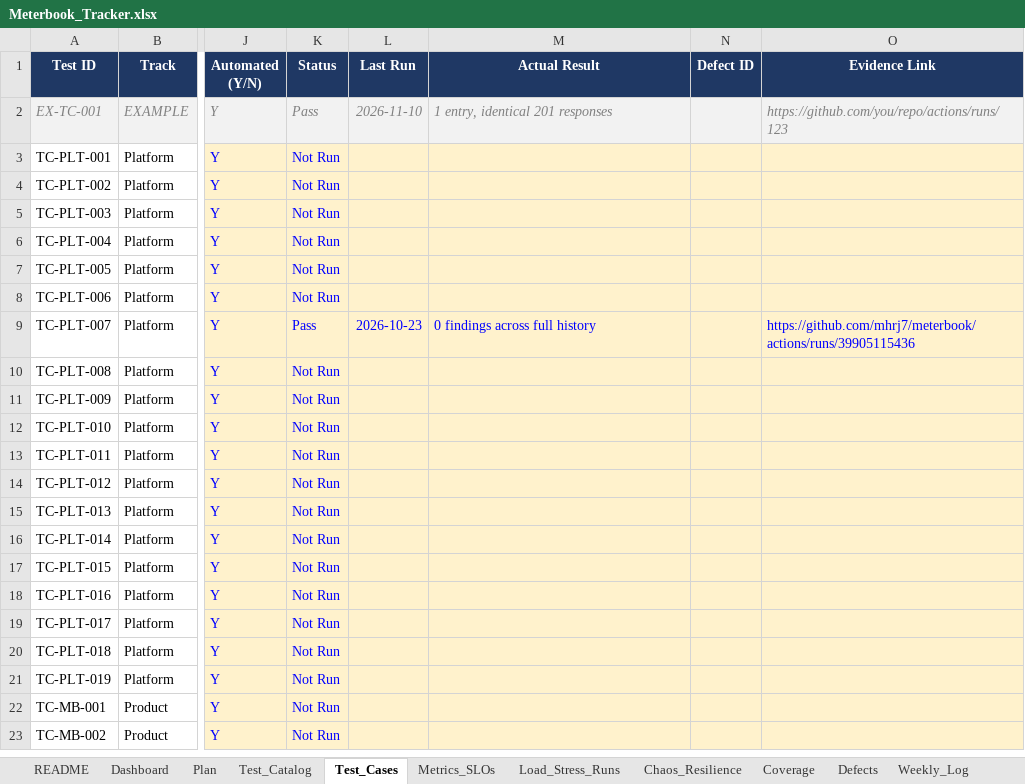
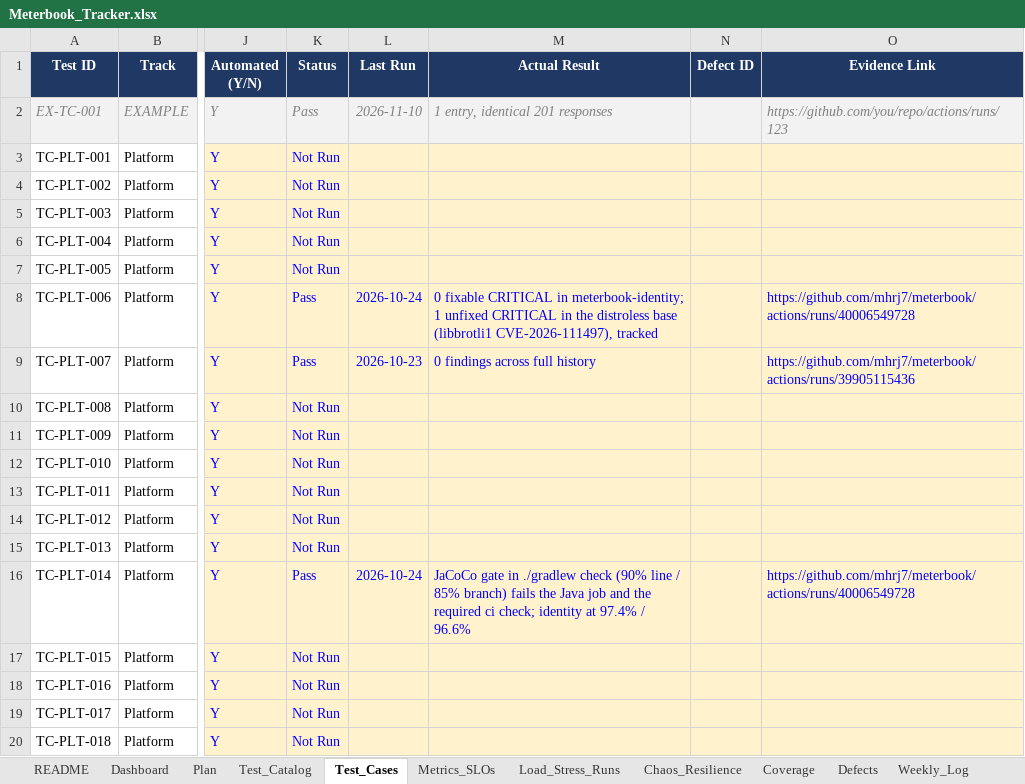
Before and after one commit to mhrj7/meterbook, an Excel workbook: tracker/Meterbook_Tracker.xlsx, sheet Test_Cases, drawn as a sheet; only a part is shown, gaps mark what is left out; the shorter side is filled out with more unchanged rows; values as stored, in another font and other column widths than the file's, no borders; charts and pictures and conditional formats not drawn; the diff names each change by its address in the sheet, - before the commit and + after, or states it on an @@ line.

Commit message:
chore(MB-T05): mark done with the first signed service image
The identity image went through the full pipeline on main: tests gate the
build, Trivy CRITICAL gate, SBOM, multi-arch push, keyless signature and
SBOM attestation verified with cosign.

```diff
--- a/tracker/Meterbook_Tracker.xlsx (sheet Test_Cases)
+++ b/tracker/Meterbook_Tracker.xlsx (sheet Test_Cases)
-K8 (Status): Not Run
+K8 (Status): Pass
-L8 (Last Run): (empty)
+L8 (Last Run): 2026-10-24
-M8 (Actual Result): (empty)
+M8 (Actual Result): 0 fixable CRITICAL in meterbook-identity; 1 unfixed CRITICAL in the distroless base (libbrotli1 CVE-2026-111497), tracked
-O8 (Evidence Link): (empty)
+O8 (Evidence Link): https://github.com/mhrj7/meterbook/actions/runs/40006549728
-K16 (Status): Not Run
+K16 (Status): Pass
-L16 (Last Run): (empty)
+L16 (Last Run): 2026-10-24
-M16 (Actual Result): (empty)
+M16 (Actual Result): JaCoCo gate in ./gradlew check (90% line / 85% branch) fails the Java job and the required ci check; identity at 97.4% / 96.6%
-O16 (Evidence Link): (empty)
+O16 (Evidence Link): https://github.com/mhrj7/meterbook/actions/runs/40006549728
```
Also changed, not shown: sheet Dashboard, sheet Plan, sheet Weekly_Log.
